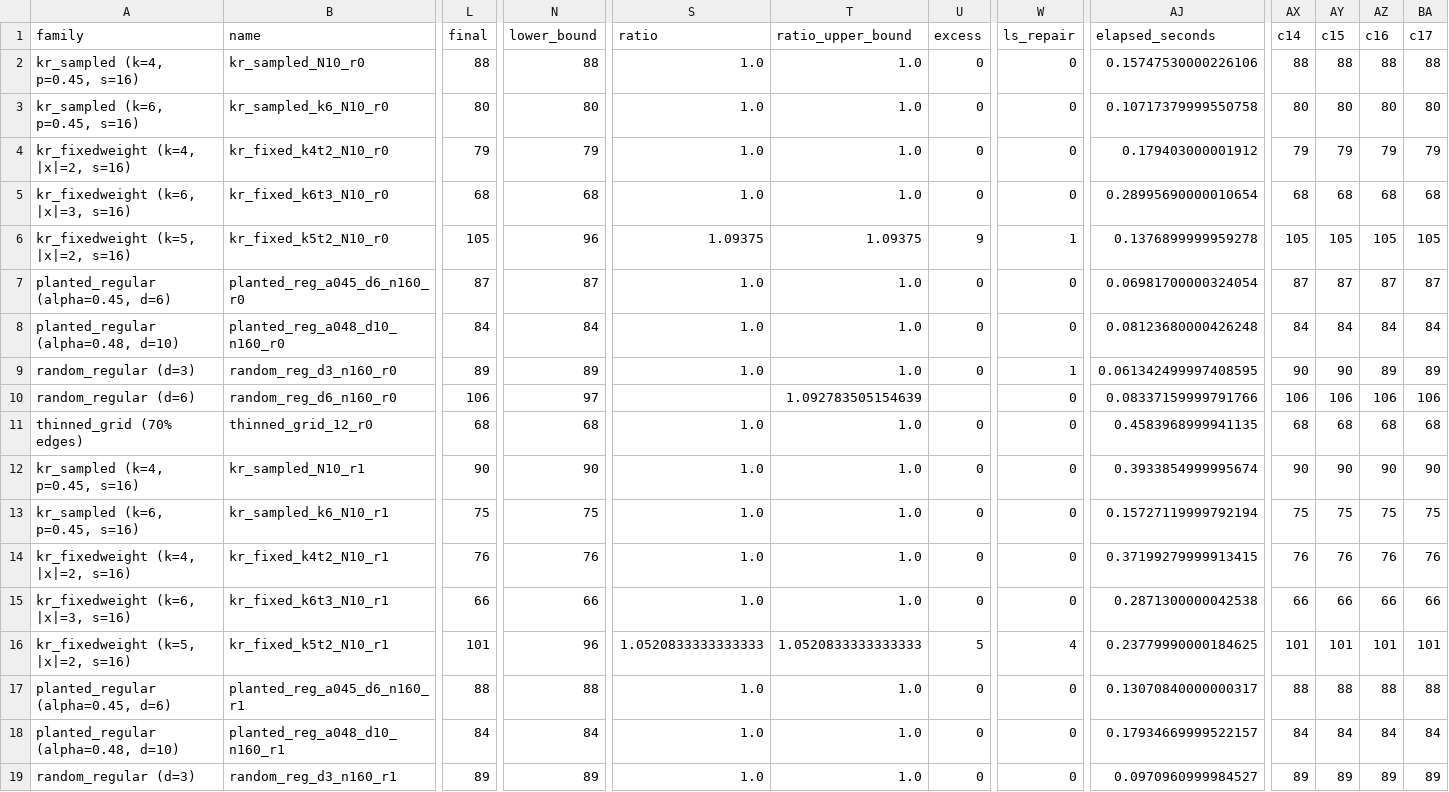
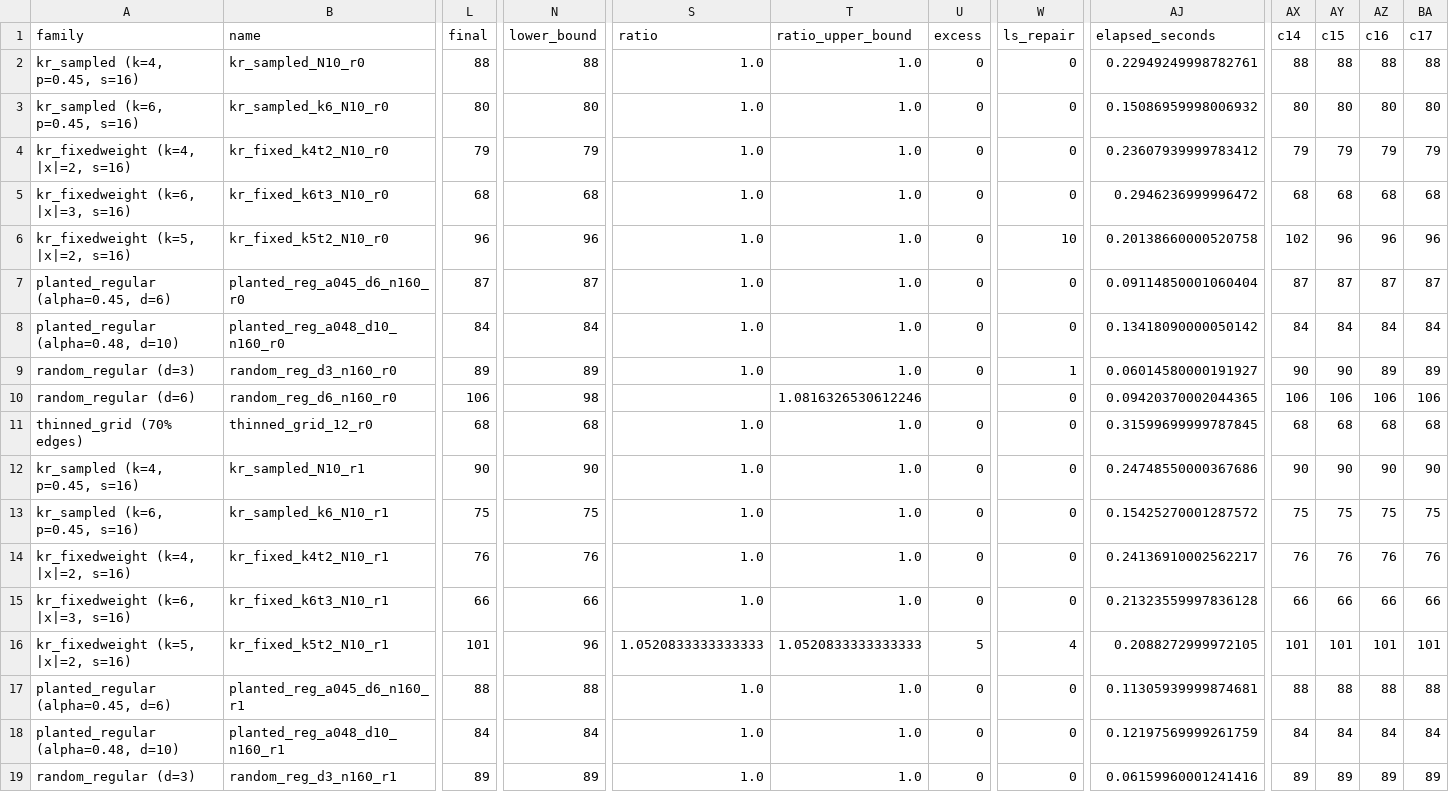
Before and after one commit to frankvegadelgado/salvador, a CSV file: car/car_mechanism.csv, drawn as a sheet; only a part is shown, gaps mark what is left out; the diff covers the shown part only; the diff names each change by its address in the sheet, - before the commit and + after, or states it on an @@ line.

```diff
--- a/car/car_mechanism.csv
+++ b/car/car_mechanism.csv
-AJ2 (elapsed_seconds): 0.15747530000226106
+AJ2 (elapsed_seconds): 0.22949249998782761
-AJ3 (elapsed_seconds): 0.10717379999550758
+AJ3 (elapsed_seconds): 0.15086959998006932
-AJ4 (elapsed_seconds): 0.179403000001912
+AJ4 (elapsed_seconds): 0.23607939999783412
-AJ5 (elapsed_seconds): 0.28995690000010654
+AJ5 (elapsed_seconds): 0.2946236999996472
-L6 (final): 105
+L6 (final): 96
-S6 (ratio): 1.09375
+S6 (ratio): 1.0
-T6 (ratio_upper_bound): 1.09375
+T6 (ratio_upper_bound): 1.0
-U6 (excess): 9
+U6 (excess): 0
-W6 (ls_repair): 1
+W6 (ls_repair): 10
-AJ6 (elapsed_seconds): 0.1376899999959278
+AJ6 (elapsed_seconds): 0.20138660000520758
-AX6 (c14): 105
+AX6 (c14): 102
-AY6 (c15): 105
+AY6 (c15): 96
-AZ6 (c16): 105
+AZ6 (c16): 96
-BA6 (c17): 105
+BA6 (c17): 96
-AJ7 (elapsed_seconds): 0.06981700000324054
+AJ7 (elapsed_seconds): 0.09114850001060404
-AJ8 (elapsed_seconds): 0.08123680000426248
+AJ8 (elapsed_seconds): 0.13418090000050142
-AJ9 (elapsed_seconds): 0.061342499997408595
+AJ9 (elapsed_seconds): 0.06014580000191927
-N10 (lower_bound): 97
+N10 (lower_bound): 98
-T10 (ratio_upper_bound): 1.092783505154639
+T10 (ratio_upper_bound): 1.0816326530612246
-AJ10 (elapsed_seconds): 0.08337159999791766
+AJ10 (elapsed_seconds): 0.09420370002044365
-AJ11 (elapsed_seconds): 0.4583968999941135
+AJ11 (elapsed_seconds): 0.31599699999787845
-AJ12 (elapsed_seconds): 0.3933854999995674
+AJ12 (elapsed_seconds): 0.24748550000367686
-AJ13 (elapsed_seconds): 0.15727119999792194
+AJ13 (elapsed_seconds): 0.15425270001287572
-AJ14 (elapsed_seconds): 0.37199279999913415
+AJ14 (elapsed_seconds): 0.24136910002562217
-AJ15 (elapsed_seconds): 0.2871300000042538
+AJ15 (elapsed_seconds): 0.21323559997836128
-AJ16 (elapsed_seconds): 0.23779990000184625
+AJ16 (elapsed_seconds): 0.2088272999972105
-AJ17 (elapsed_seconds): 0.13070840000000317
+AJ17 (elapsed_seconds): 0.11305939999874681
-AJ18 (elapsed_seconds): 0.17934669999522157
+AJ18 (elapsed_seconds): 0.12197569999261759
-AJ19 (elapsed_seconds): 0.0970960999984527
+AJ19 (elapsed_seconds): 0.06159960001241416
```
Also changed, not shown: 40 edited cells elsewhere in this file, car/car_c9_layers_summary.csv, car/car_mechanism_summary.csv, 50 other files.
